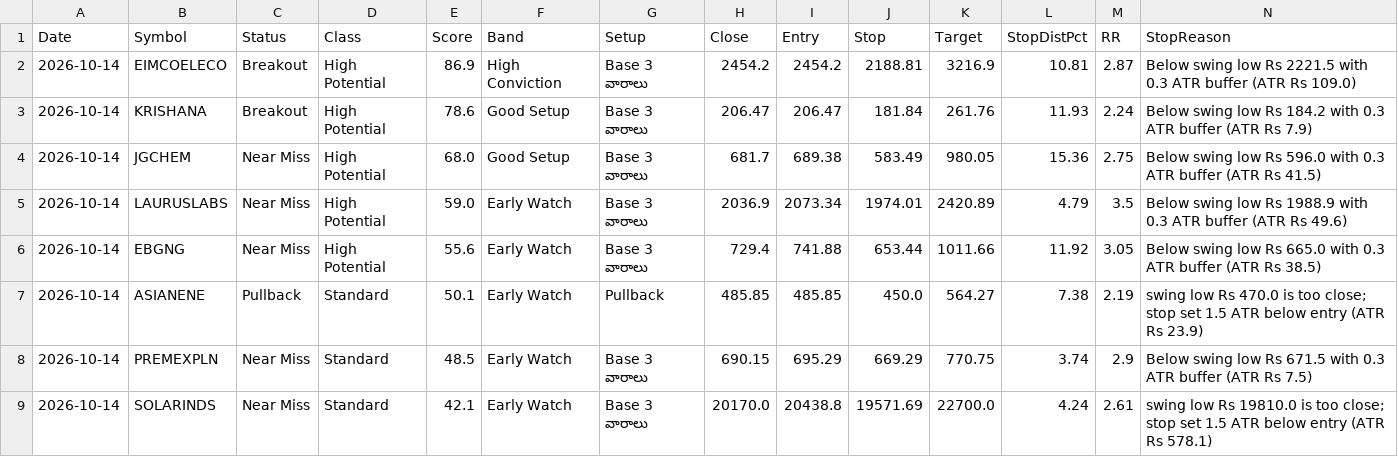
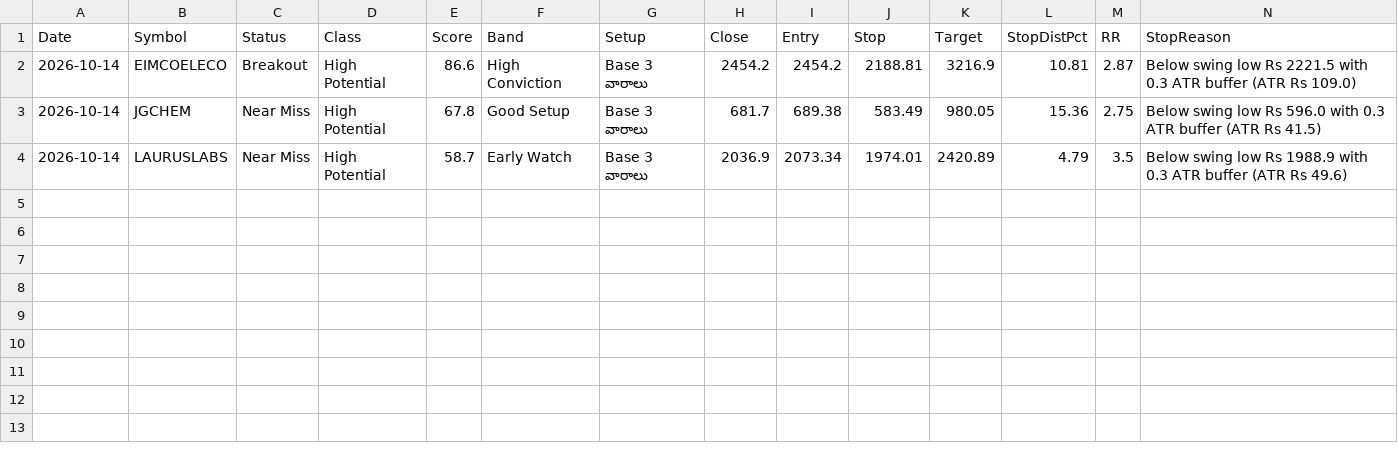
Before and after one commit to Venkey-stocks/stock-radar, a CSV file: data/short_term.csv, drawn as a sheet; only a part is shown; removed rows and columns are numbered as before the commit, all else as after; rows hold the shown columns only; the diff names each change by its address in the sheet, - before the commit and + after, or states it on an @@ line.

```diff
--- a/data/short_term.csv
+++ b/data/short_term.csv
-E2 (Score): 86.9
+E2 (Score): 86.6
-row 3: 2026-10-14 | KRISHANA | Breakout | High Potential | 78.6 | Good Setup | Base 3 వారాలు | 206.47 | 206.47 | 181.84 | 261.76 | 11.93 | 2.24 | Below swing low Rs 184.2 with 0.3 ATR buffer (ATR Rs 7.9)
-E3 (Score): 68.0
+E3 (Score): 67.8
-E4 (Score): 59.0
+E4 (Score): 58.7
-row 6: 2026-10-14 | EBGNG | Near Miss | High Potential | 55.6 | Early Watch | Base 3 వారాలు | 729.4 | 741.88 | 653.44 | 1011.66 | 11.92 | 3.05 | Below swing low Rs 665.0 with 0.3 ATR buffer (ATR Rs 38.5)
-row 7: 2026-10-14 | ASIANENE | Pullback | Standard | 50.1 | Early Watch | Pullback | 485.85 | 485.85 | 450.0 | 564.27 | 7.38 | 2.19 | swing low Rs 470.0 is too close; stop set 1.5 ATR below entry (ATR Rs 23.9)
-row 8: 2026-10-14 | PREMEXPLN | Near Miss | Standard | 48.5 | Early Watch | Base 3 వారాలు | 690.15 | 695.29 | 669.29 | 770.75 | 3.74 | 2.9 | Below swing low Rs 671.5 with 0.3 ATR buffer (ATR Rs 7.5)
-row 9: 2026-10-14 | SOLARINDS | Near Miss | Standard | 42.1 | Early Watch | Base 3 వారాలు | 20170.0 | 20438.8 | 19571.69 | 22700.0 | 4.24 | 2.61 | swing low Rs 19810.0 is too close; stop set 1.5 ATR below entry (ATR Rs 578.1)
```
Also changed, not shown: data/events.csv, data/fundamentals.csv, 16 other files.
